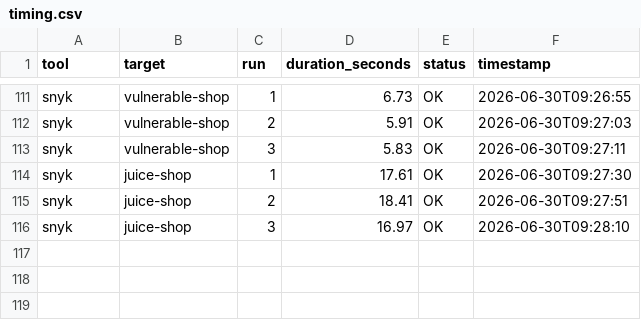
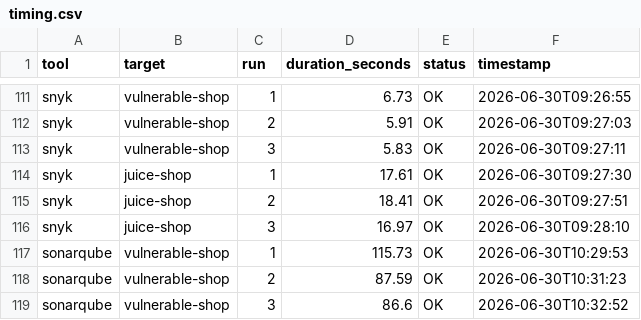
Before and after one commit to kingjuliean/ba-security-benchmark, a CSV file: benchmark/results/timing.csv, drawn as a sheet; only a part is shown, gaps mark what is left out.

```diff
--- a/benchmark/results/timing.csv
+++ b/benchmark/results/timing.csv
@@ -116 +116,4 @@ snyk,juice-shop,2,18.41,OK,2026-06-30T09:27:51
 snyk,juice-shop,3,16.97,OK,2026-06-30T09:28:10
+sonarqube,vulnerable-shop,1,115.73,OK,2026-06-30T10:29:53
+sonarqube,vulnerable-shop,2,87.59,OK,2026-06-30T10:31:23
+sonarqube,vulnerable-shop,3,86.6,OK,2026-06-30T10:32:52
```
Also changed, not shown: benchmark/results/metrics.csv, benchmark/results/results_summary.csv, 7 other files.
